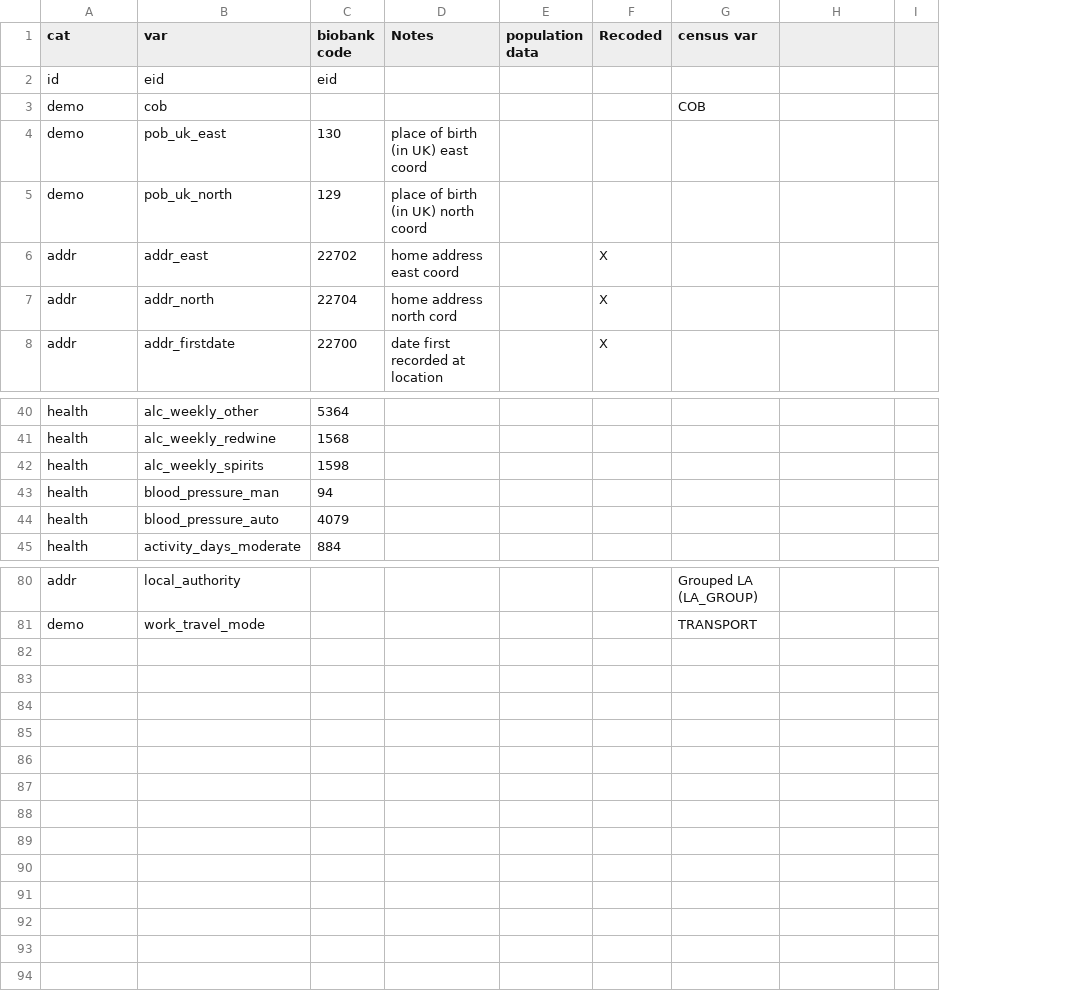
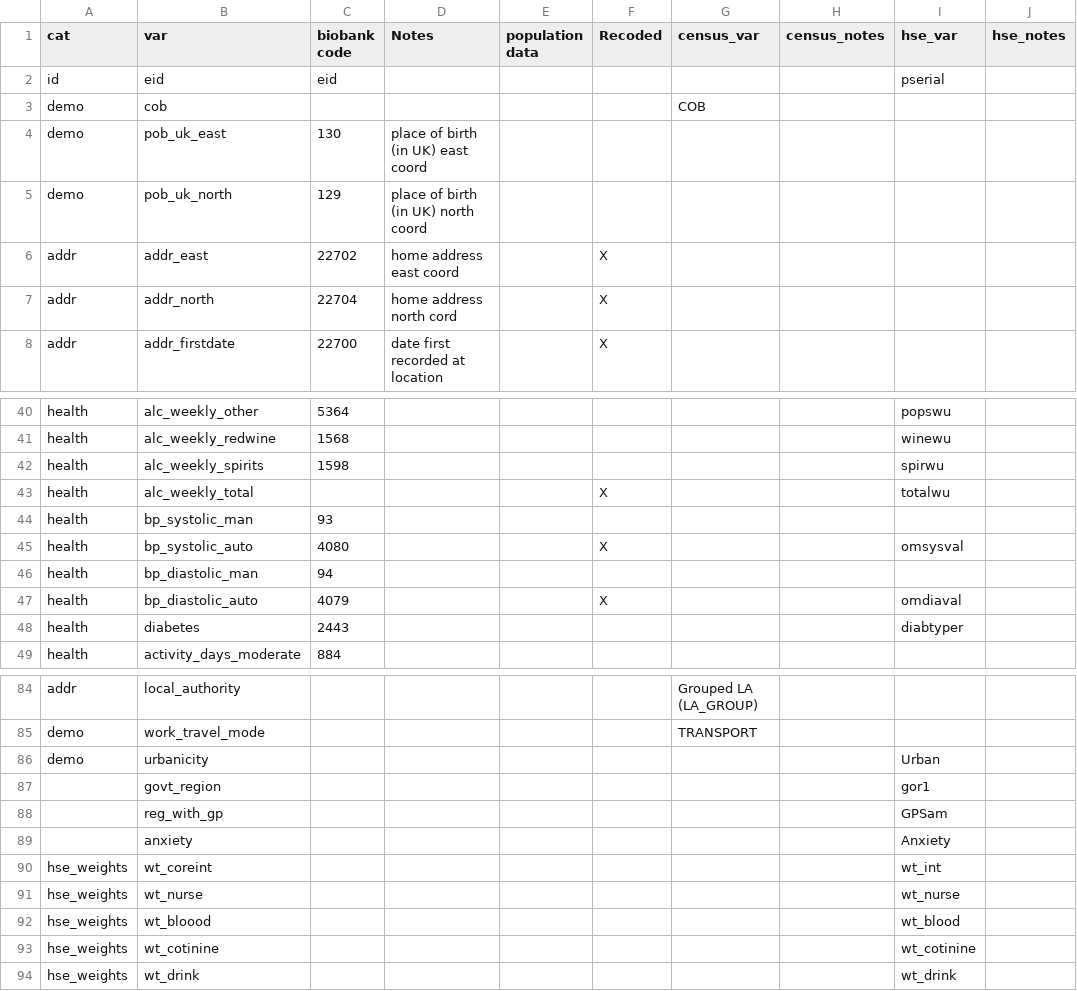
Before and after one commit to vcbradley/ukb-selection-bias, a CSV file: variable_codings.csv, drawn as a sheet; only a part is shown, gaps mark what is left out; removed rows and columns are numbered as before the commit, all else as after; the diff covers the shown part only; the diff names each change by its address in the sheet, - before the commit and + after, or states it on an @@ line.

Commit message:
ugh

```diff
--- a/variable_codings.csv
+++ b/variable_codings.csv
-column I, empty
+column I (hse_var), row 2: pserial; rows 40-42: popswu | winewu | spirwu; row 47: omdiaval
+column J (hse_notes), empty
-G1: census var
+G1: census_var
-H1: (empty)
+H1: census_notes
+row 43: health | alc_weekly_total |  |  |  | X |  |  | totalwu
+row 44: health | bp_systolic_man | 93
+row 45: health | bp_systolic_auto | 4080 |  |  | X |  |  | omsysval
-B46 (var): blood_pressure_man
+B46 (var): bp_diastolic_man
-B47 (var): blood_pressure_auto
+B47 (var): bp_diastolic_auto
-F47 (Recoded): (empty)
+F47 (Recoded): X
+row 48: health | diabetes | 2443 |  |  |  |  |  | diabtyper
+row 86: demo | urbanicity |  |  |  |  |  |  | Urban
+row 87:  | govt_region |  |  |  |  |  |  | gor1
+row 88:  | reg_with_gp |  |  |  |  |  |  | GPSam
+row 89:  | anxiety |  |  |  |  |  |  | Anxiety
+row 90: hse_weights | wt_coreint |  |  |  |  |  |  | wt_int
+row 91: hse_weights | wt_nurse |  |  |  |  |  |  | wt_nurse
+row 92: hse_weights | wt_bloood |  |  |  |  |  |  | wt_blood
+row 93: hse_weights | wt_cotinine |  |  |  |  |  |  | wt_cotinine
+row 94: hse_weights | wt_drink |  |  |  |  |  |  | wt_drink
```
Also changed, not shown: 13 edited cells elsewhere in this file.
